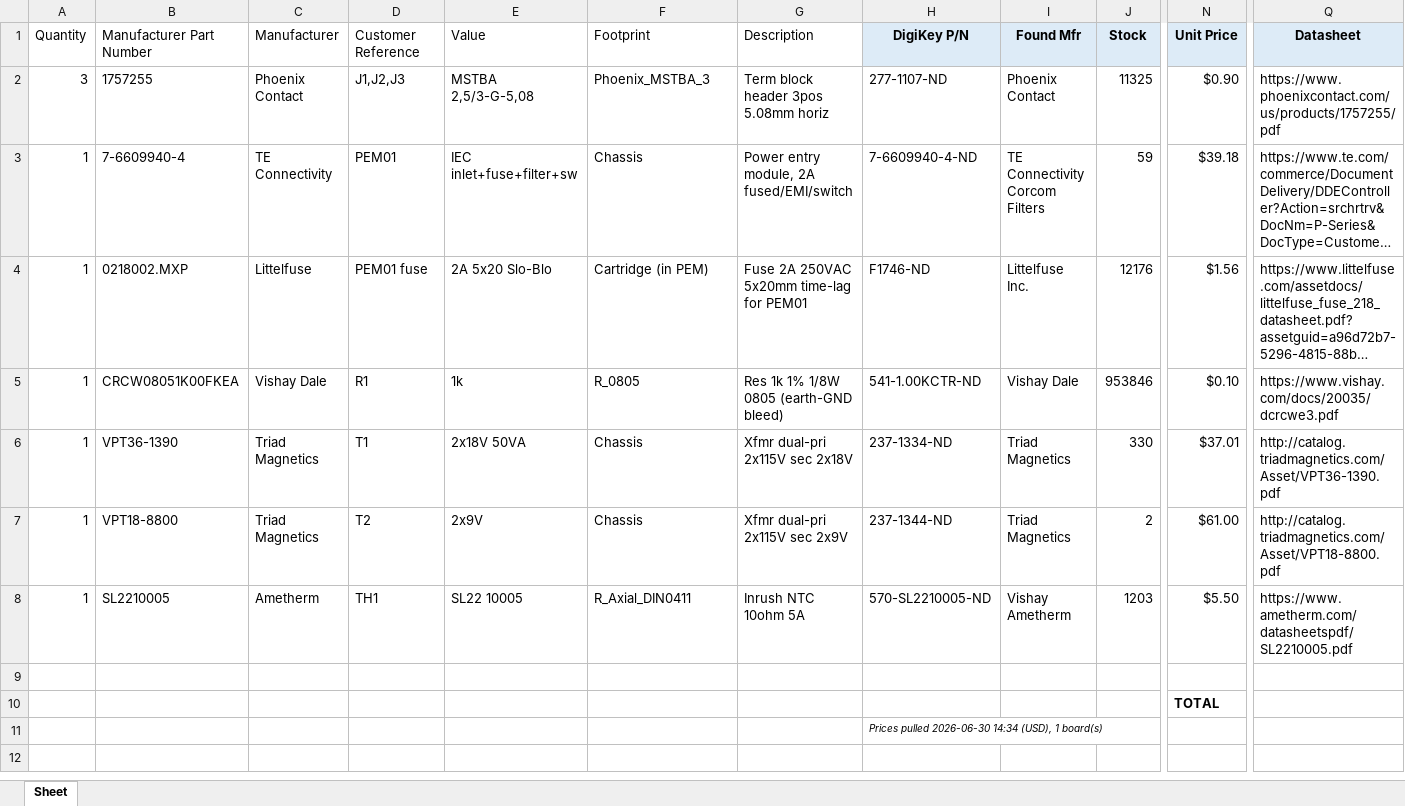
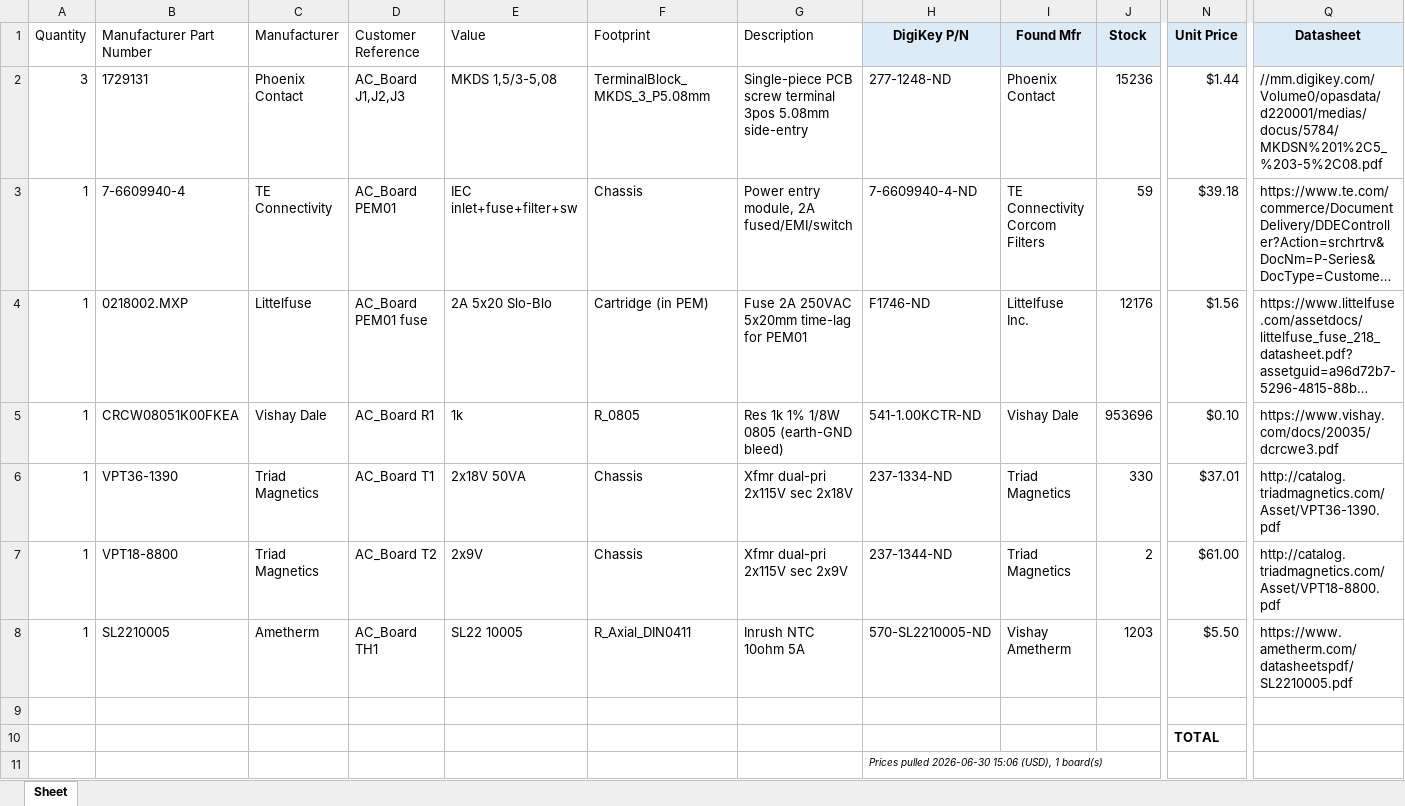
Before and after one commit to scular-HCC/DualLaserPDHDriver, an Excel workbook: Lasser_Driver_v5/AC_Board/AC_Board_BOM_digikey_priced.xlsx, sheet Sheet, drawn as a sheet; only a part is shown, gaps mark what is left out; long unchanged cells end in …; values as stored, in another font and other column widths than the file's, no borders; the diff names each change by its address in the sheet, - before the commit and + after, or states it on an @@ line.

```diff
--- a/Lasser_Driver_v5/AC_Board/AC_Board_BOM_digikey_priced.xlsx (sheet Sheet)
+++ b/Lasser_Driver_v5/AC_Board/AC_Board_BOM_digikey_priced.xlsx (sheet Sheet)
-B2 (Manufacturer Part Number): 1757255
+B2 (Manufacturer Part Number): 1729131
-D2 (Customer Reference): J1,J2,J3
+D2 (Customer Reference): AC_Board J1,J2,J3
-E2 (Value): MSTBA 2,5/3-G-5,08
+E2 (Value): MKDS 1,5/3-5,08
-F2 (Footprint): Phoenix_MSTBA_3
+F2 (Footprint): TerminalBlock_MKDS_3_P5.08mm
-G2 (Description): Term block header 3pos 5.08mm horiz
+G2 (Description): Single-piece PCB screw terminal 3pos 5.08mm side-entry
-H2 (DigiKey P/N): 277-1107-ND
+H2 (DigiKey P/N): 277-1248-ND
-J2 (Stock): 11325
+J2 (Stock): 15236
-N2 (Unit Price): $0.90
+N2 (Unit Price): $1.44
-Q2 (Datasheet): https://www.phoenixcontact.com/us/products/1757255/pdf
+Q2 (Datasheet): //mm.digikey.com/Volume0/opasdata/d220001/medias/docus/5784/MKDSN%201%2C5_%203-5%2C08.pdf
-D3 (Customer Reference): PEM01
+D3 (Customer Reference): AC_Board PEM01
-D4 (Customer Reference): PEM01 fuse
+D4 (Customer Reference): AC_Board PEM01 fuse
-D5 (Customer Reference): R1
+D5 (Customer Reference): AC_Board R1
-J5 (Stock): 953846
+J5 (Stock): 953696
-D6 (Customer Reference): T1
+D6 (Customer Reference): AC_Board T1
-D7 (Customer Reference): T2
+D7 (Customer Reference): AC_Board T2
-D8 (Customer Reference): TH1
+D8 (Customer Reference): AC_Board TH1
-H11 (DigiKey P/N): …pulled 2026-06-30 14:34 (USD), 1…
+H11 (DigiKey P/N): …pulled 2026-06-30 15:06 (USD), 1…
```
Also changed, not shown: Lasser_Driver_v5/AC_Board/AC_Board_BOM_digikey.xlsx, Lasser_Driver_v5/pm22V/pm22V_BOM_digikey.xlsx, 8 other files.
